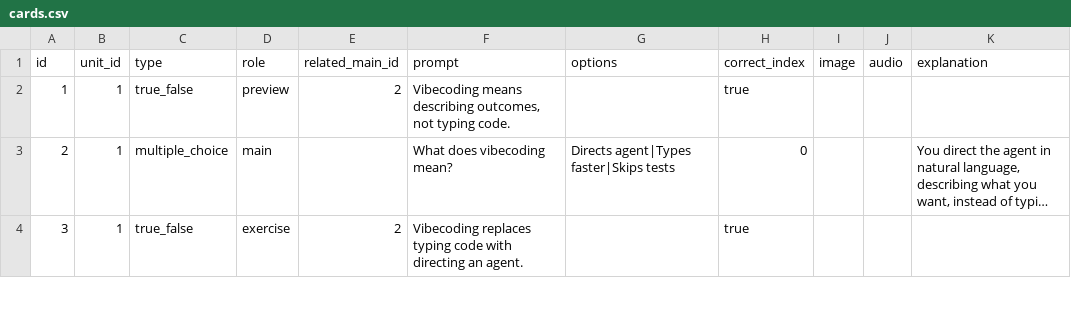
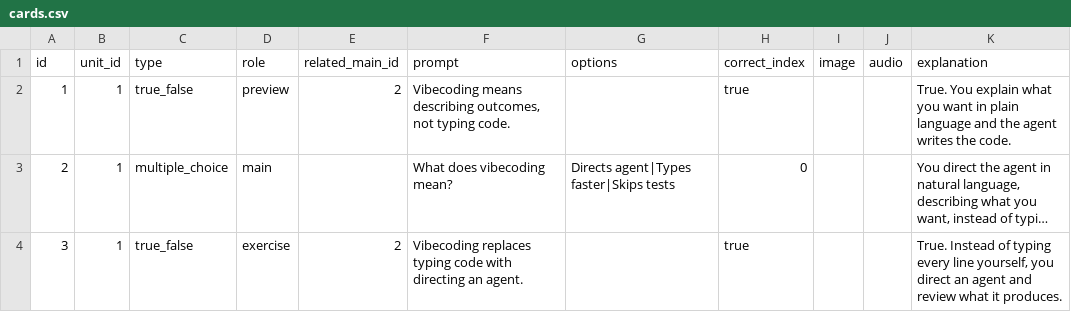
Before and after one commit to yaaddi-courses/effective-vibecoding, a CSV file: source/cards.csv, drawn as a sheet; only a part is shown; long unchanged cells end in …; the diff covers the shown part only; the diff names each change by its address in the sheet, - before the commit and + after, or states it on an @@ line.

Commit message:
Release 1.2.0: Added an explanation to 21 card(s) that had none; reworded 1 ordering prompt(s) to say which end comes first.

```diff
--- a/source/cards.csv
+++ b/source/cards.csv
-K2 (explanation): (empty)
+K2 (explanation): True. You explain what you want in plain language and the agent writes the code.
-K4 (explanation): (empty)
+K4 (explanation): True. Instead of typing every line yourself, you direct an agent and review what it produces.
```
Also changed, not shown: 20 edited cells elsewhere in this file, source/meta.csv, 2 other files.
